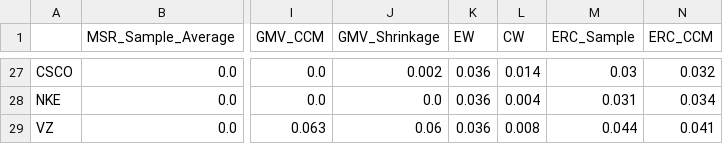
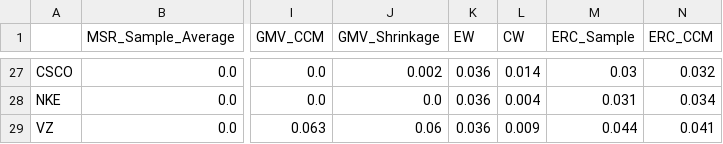
Before and after one commit to Bashlykov-Nikita/Creating-Portfolios, a CSV file: portfolios_data/DowJones_portfolios.csv, drawn as a sheet; only a part is shown, gaps mark what is left out; the diff covers the shown part only; the diff names each change by its address in the sheet, - before the commit and + after, or states it on an @@ line.

```diff
--- a/portfolios_data/DowJones_portfolios.csv
+++ b/portfolios_data/DowJones_portfolios.csv
-L29 (CW): 0.008
+L29 (CW): 0.009
```
Also changed, not shown: 21 edited cells elsewhere in this file, backtest_portfolios_data/FTSE100_backtest_portfolios.csv, backtest_portfolios_data/HSI_backtest_portfolios.csv, 5 other files.
